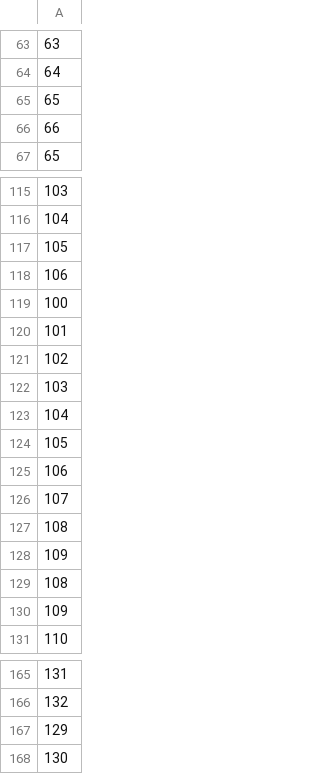
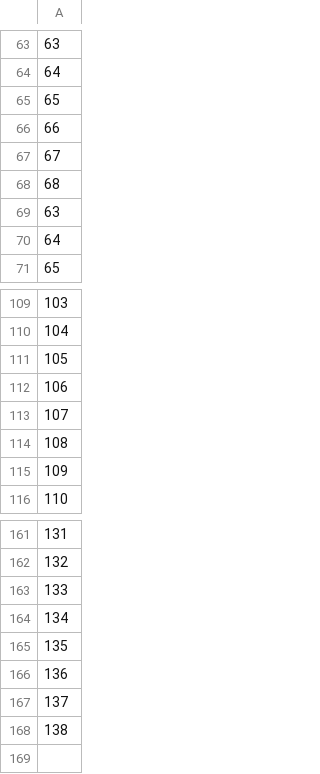
Before and after one commit to mtsai101/Multi-level-Feature-Driven-Storage-Server, a CSV file: experiments/P_heuristic_clips_hours.csv, drawn as a sheet; only a part is shown, gaps mark what is left out; the diff covers the shown part only.

```diff
--- a/experiments/P_heuristic_clips_hours.csv
+++ b/experiments/P_heuristic_clips_hours.csv
@@ -66,2 +66,6 @@
 66
+67
+68
+63
+64
 65
@@ -118,12 +112,3 @@
 106
-100
-101
-102
-103
-104
-105
-106
 107
-108
-109
 108
@@ -166,3 +162,7 @@
 132
-129
-130
+133
+134
+135
+136
+137
+138
```
Also changed, not shown: 7 added rows, 11 removed rows and 3 moved rows elsewhere in this file, experiments/P_heuristic_ia_hours.csv, experiments/P_heuristic_space_hours.csv, 4 other files.
